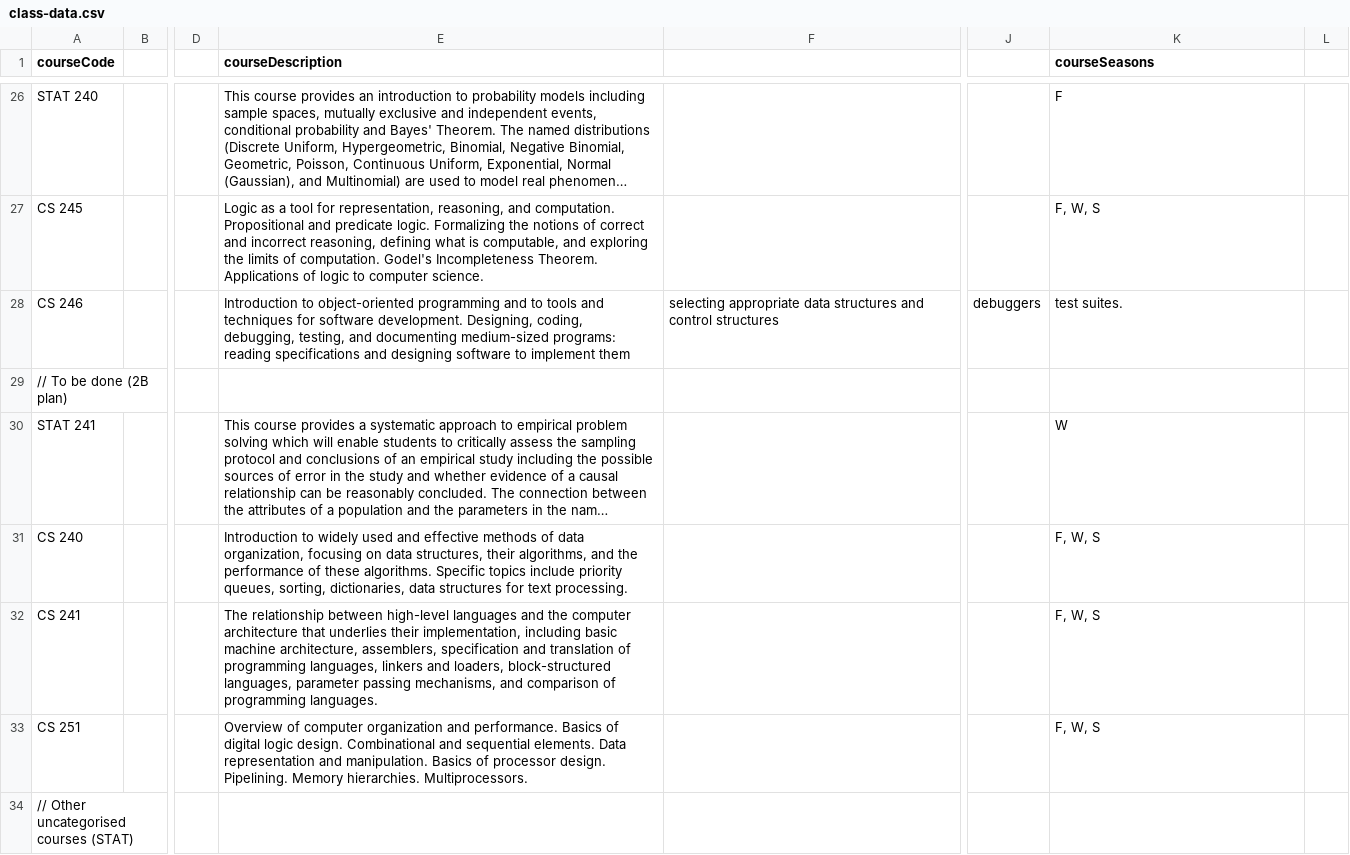
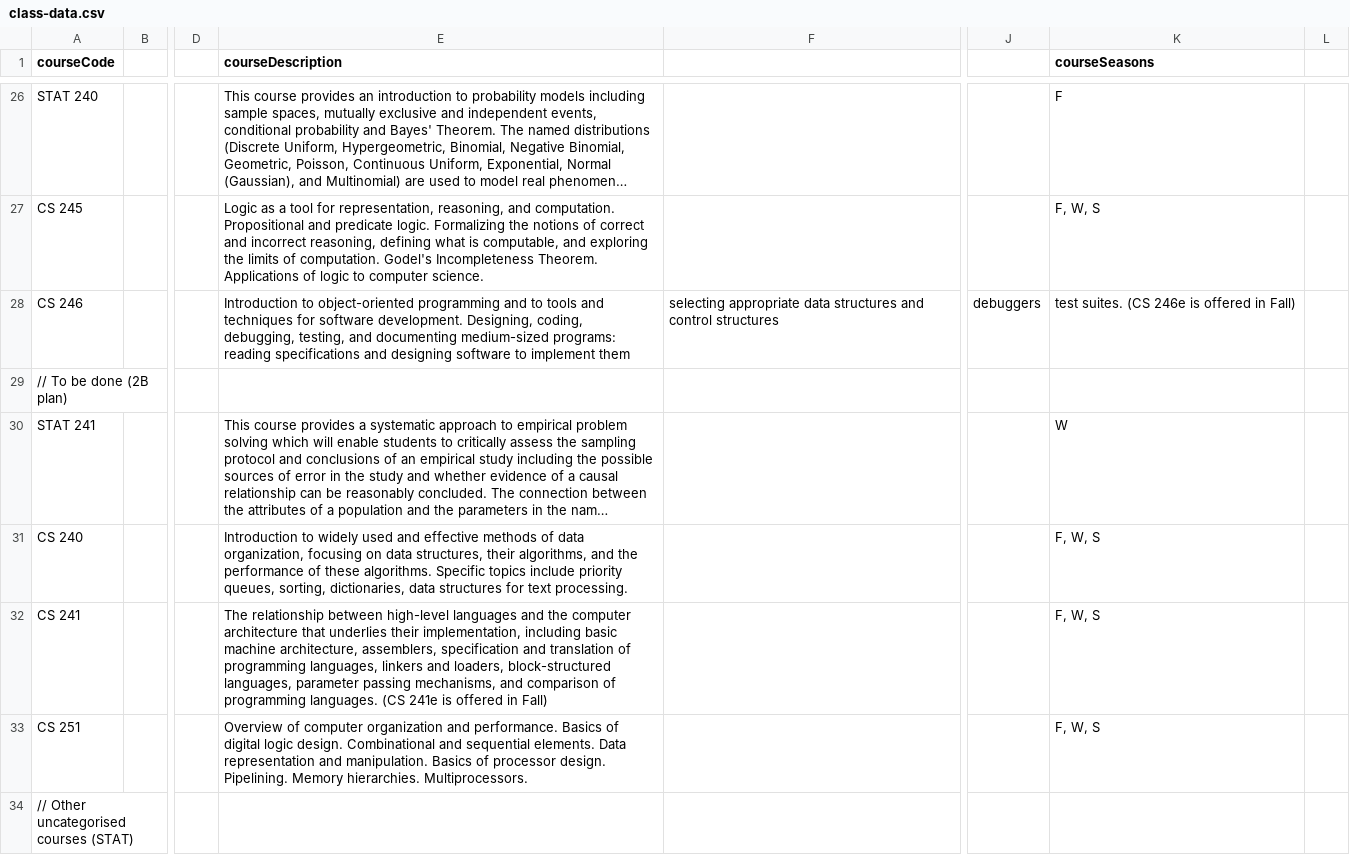
Before and after one commit to mcpenguin/my-course-graph, a CSV file: class-data.csv, drawn as a sheet; only a part is shown, gaps mark what is left out; long unchanged cells end in …; the diff names each change by its address in the sheet, - before the commit and + after, or states it on an @@ line.

```diff
--- a/class-data.csv
+++ b/class-data.csv
-K28 (courseSeasons): test suites.
+K28 (courseSeasons): test suites. (CS 246e is offered in Fall)
-E32 (courseDescription): …programming languages.
+E32 (courseDescription): …programming languages. (CS 241e is offered in Fall)
```
Also changed, not shown: 3 other files.
